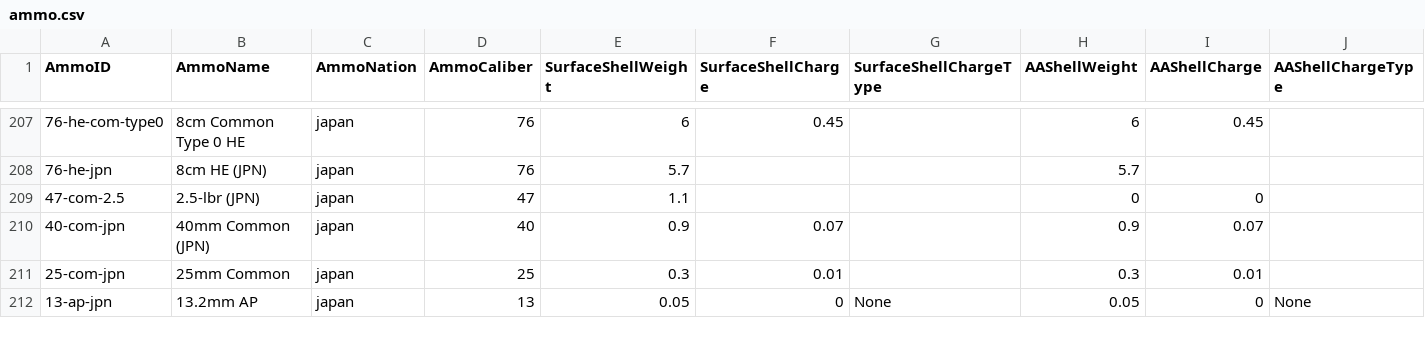
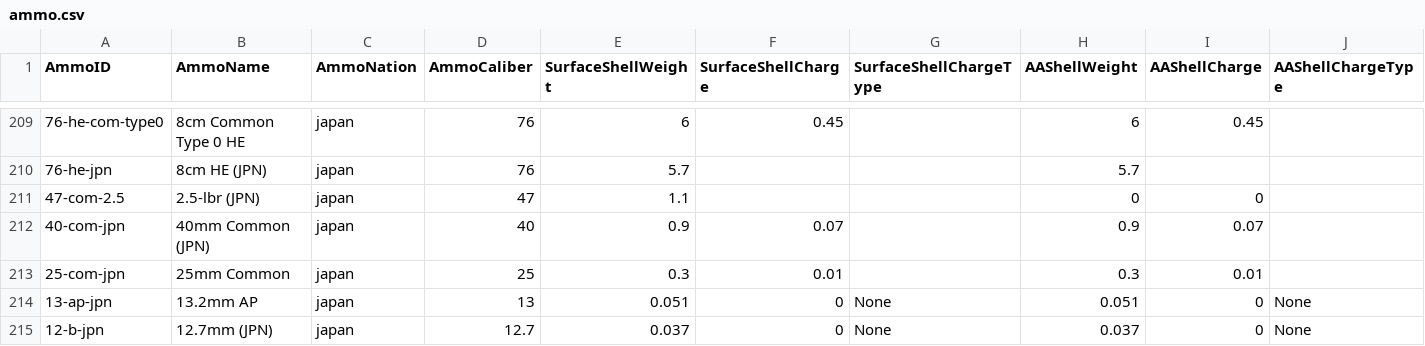
Before and after one commit to jasonmarcher/ferrous-dressed-vessels, a CSV file: res/prebuilt/ammo.csv, drawn as a sheet; only a part is shown, gaps mark what is left out; addresses are those after the commit; rows hold the shown columns only; the diff covers the shown part only; the diff names each change by its address in the sheet, - before the commit and + after, or states it on an @@ line.

```diff
--- a/res/prebuilt/ammo.csv
+++ b/res/prebuilt/ammo.csv
-E214 (SurfaceShellWeight): 0.05
+E214 (SurfaceShellWeight): 0.051
-H214 (AAShellWeight): 0.05
+H214 (AAShellWeight): 0.051
+row 215: 12-b-jpn | 12.7mm (JPN) | japan | 12.7 | 0.037 | 0 | None | 0.037 | 0 | None
```
Also changed, not shown: 2 added rows and 9 edited cells elsewhere in this file, res/prebuilt/gun-mounts.csv, res/prebuilt/guns.csv, 4 other files.
